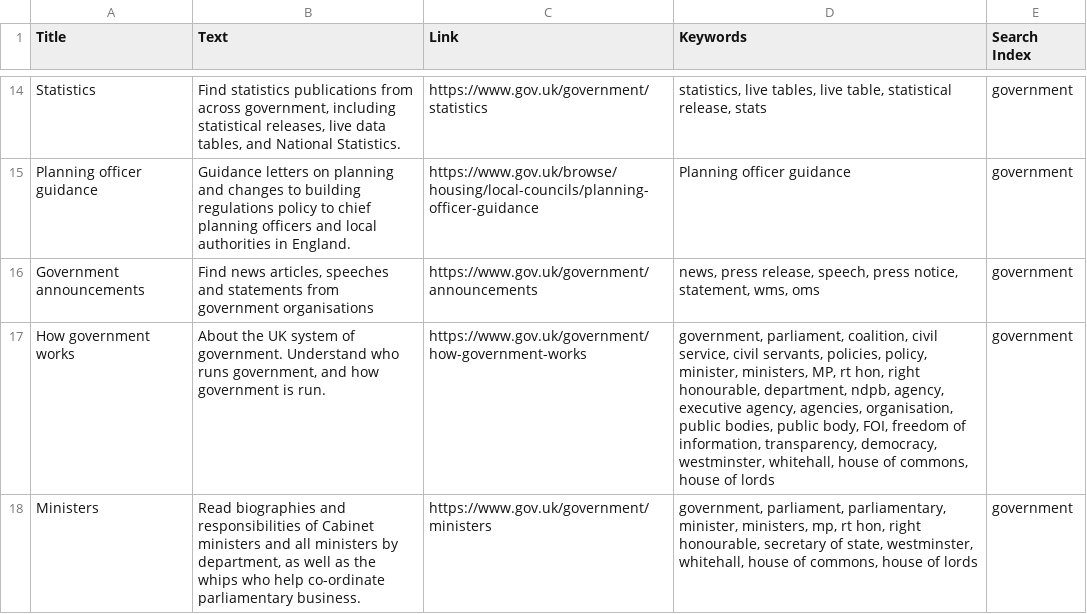
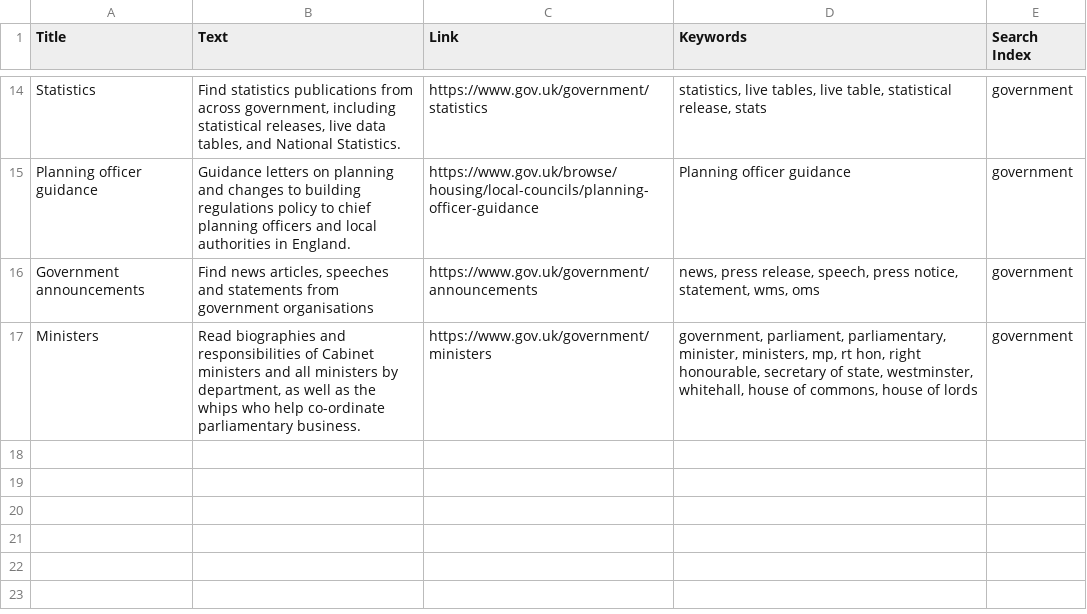
Before and after one commit to alphagov/recommended-links, a CSV file: data/index/inside-government-link/publication-links.csv, drawn as a sheet; only a part is shown, gaps mark what is left out.

Commit message:
Remove duplicate how-government-works document
`/how-government-works` is now sent to the search index from whitehall
directly, so we no longer need to have the special link here.

```diff
--- a/data/index/inside-government-link/publication-links.csv
+++ b/data/index/inside-government-link/publication-links.csv
@@ -16,3 +16,2 @@ Planning officer guidance,Guidance letters on planning and changes to building r
 Government announcements,"Find news articles, speeches and statements from government organisations",https://www.gov.uk/government/announcements,"news, press release, speech, press notice, statement, wms, oms",government
-How government works,"About the UK system of government. Understand who runs government, and how government is run.",https://www.gov.uk/government/how-government-works,"government, parliament, coalition, civil service, civil servants, policies, policy, minister, ministers, MP, rt hon, right honourable, department, ndpb, agency, executive agency, agencies, organisation, public bodies, public body, FOI, freedom of information, transparency, democracy, westminster, whitehall, house of commons, house of lords",government
 Ministers,"Read biographies and responsibilities of Cabinet ministers and all ministers by department, as well as the whips who help co-ordinate parliamentary business.",https://www.gov.uk/government/ministers,"government, parliament, parliamentary, minister, ministers, mp, rt hon, right honourable, secretary of state, westminster, whitehall, house of commons, house of lords",government
```
Also changed, not shown: data/remove/deleted-links.csv.
